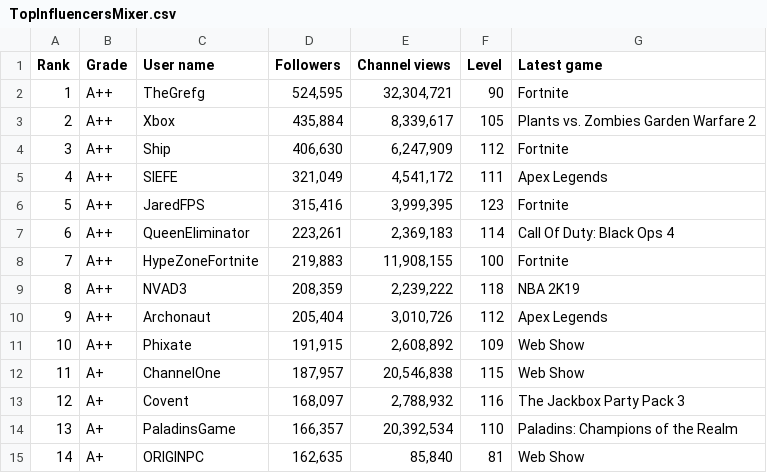
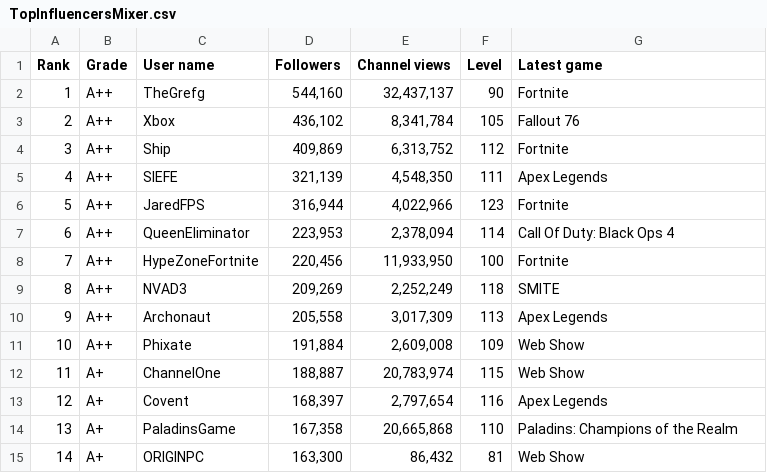
Before and after one commit to XavierCastillaCarbonell/SocialBladeWebScraper, a CSV file: code/output/TopInfluencersMixer.csv, drawn as a sheet; only a part is shown; the diff covers the shown part only.

```diff
--- a/code/output/TopInfluencersMixer.csv
+++ b/code/output/TopInfluencersMixer.csv
@@ -1,15 +1,15 @@
 Rank,Grade,User name,Followers,Channel views,Level,Latest game
-1,A++,TheGrefg,"524,595","32,304,721",90,Fortnite
-2,A++,Xbox,"435,884","8,339,617",105,Plants vs. Zombies Garden Warfare 2
-3,A++,Ship,"406,630","6,247,909",112,Fortnite
-4,A++,SIEFE,"321,049","4,541,172",111,Apex Legends
-5,A++,JaredFPS,"315,416","3,999,395",123,Fortnite
-6,A++,QueenEliminator,"223,261","2,369,183",114,Call Of Duty: Black Ops 4
-7,A++,HypeZoneFortnite,"219,883","11,908,155",100,Fortnite
-8,A++,NVAD3,"208,359","2,239,222",118,NBA 2K19
-9,A++,Archonaut,"205,404","3,010,726",112,Apex Legends
-10,A++,Phixate,"191,915","2,608,892",109,Web Show
-11,A+,ChannelOne,"187,957","20,546,838",115,Web Show
-12,A+,Covent,"168,097","2,788,932",116,The Jackbox Party Pack 3
-13,A+,PaladinsGame,"166,357","20,392,534",110,Paladins: Champions of the Realm
-14,A+,ORIGINPC,"162,635","85,840",81,Web Show
+1,A++,TheGrefg,"544,160","32,437,137",90,Fortnite
+2,A++,Xbox,"436,102","8,341,784",105,Fallout 76
+3,A++,Ship,"409,869","6,313,752",112,Fortnite
+4,A++,SIEFE,"321,139","4,548,350",111,Apex Legends
+5,A++,JaredFPS,"316,944","4,022,966",123,Fortnite
+6,A++,QueenEliminator,"223,953","2,378,094",114,Call Of Duty: Black Ops 4
+7,A++,HypeZoneFortnite,"220,456","11,933,950",100,Fortnite
+8,A++,NVAD3,"209,269","2,252,249",118,SMITE
+9,A++,Archonaut,"205,558","3,017,309",113,Apex Legends
+10,A++,Phixate,"191,884","2,609,008",109,Web Show
+11,A+,ChannelOne,"188,887","20,783,974",115,Web Show
+12,A+,Covent,"168,397","2,797,654",116,Apex Legends
+13,A+,PaladinsGame,"167,358","20,665,868",110,Paladins: Champions of the Realm
+14,A+,ORIGINPC,"163,300","86,432",81,Web Show
```
Also changed, not shown: 27 edited cells elsewhere in this file, code/output/TopInfluencers.csv, code/output/TopInfluencersDailymotion.csv, 5 other files.
